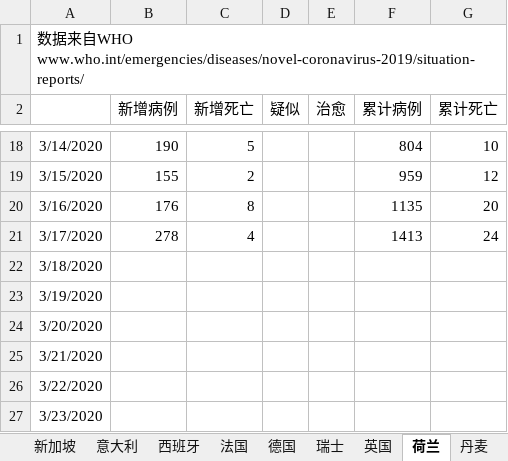
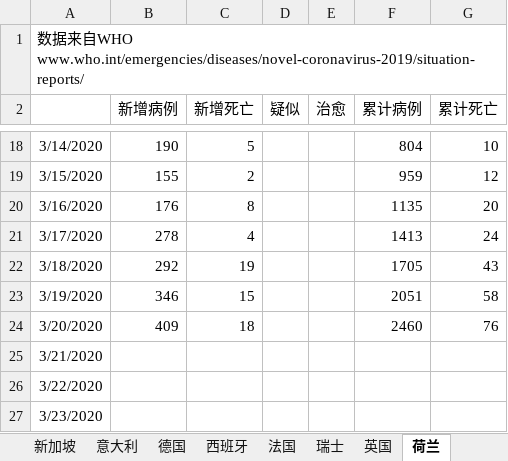
Before and after one commit to 3082455059/nCoV-SIR, an Excel workbook: Foreign_Countries_nCoV_2020.xlsx, sheet 荷兰, drawn as a sheet; only a part is shown, gaps mark what is left out; values as stored, in another font and other column widths than the file's, no borders; the diff names each change by its address in the sheet, - before the commit and + after, or states it on an @@ line.

```diff
--- a/Foreign_Countries_nCoV_2020.xlsx (sheet 荷兰)
+++ b/Foreign_Countries_nCoV_2020.xlsx (sheet 荷兰)
@@ sheet tab order changed: 新加坡 | 意大利 | 德国 | 西班牙 | 法国 | 瑞士 | 英国 | 荷兰 @@
-B22 (新增病例): (empty)
+B22 (新增病例): 292
-C22 (新增死亡): (empty)
+C22 (新增死亡): 19
-F22 (累计病例): (empty)
+F22 (累计病例): 1705
-G22 (累计死亡): (empty)
+G22 (累计死亡): 43
-B23 (新增病例): (empty)
+B23 (新增病例): 346
-C23 (新增死亡): (empty)
+C23 (新增死亡): 15
-F23 (累计病例): (empty)
+F23 (累计病例): 2051
-G23 (累计死亡): (empty)
+G23 (累计死亡): 58
-B24 (新增病例): (empty)
+B24 (新增病例): 409
-C24 (新增死亡): (empty)
+C24 (新增死亡): 18
-F24 (累计病例): (empty)
+F24 (累计病例): 2460
-G24 (累计死亡): (empty)
+G24 (累计死亡): 76
```
Also changed, not shown: sheet 比利时, sheet 意大利, sheet 日本, sheet 伊朗, sheet 德国, sheet 西班牙, 12 more sheets, other sheet tabs.
